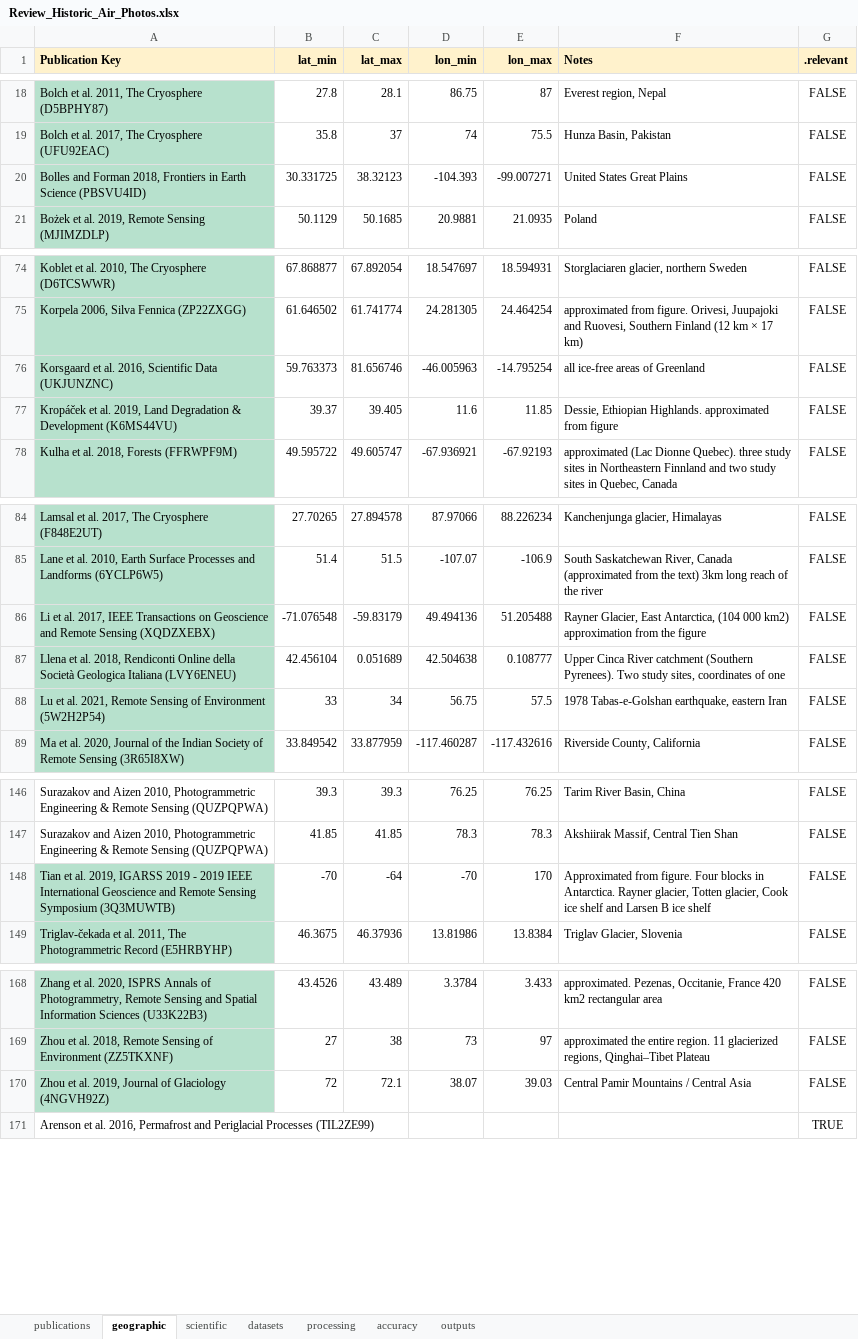
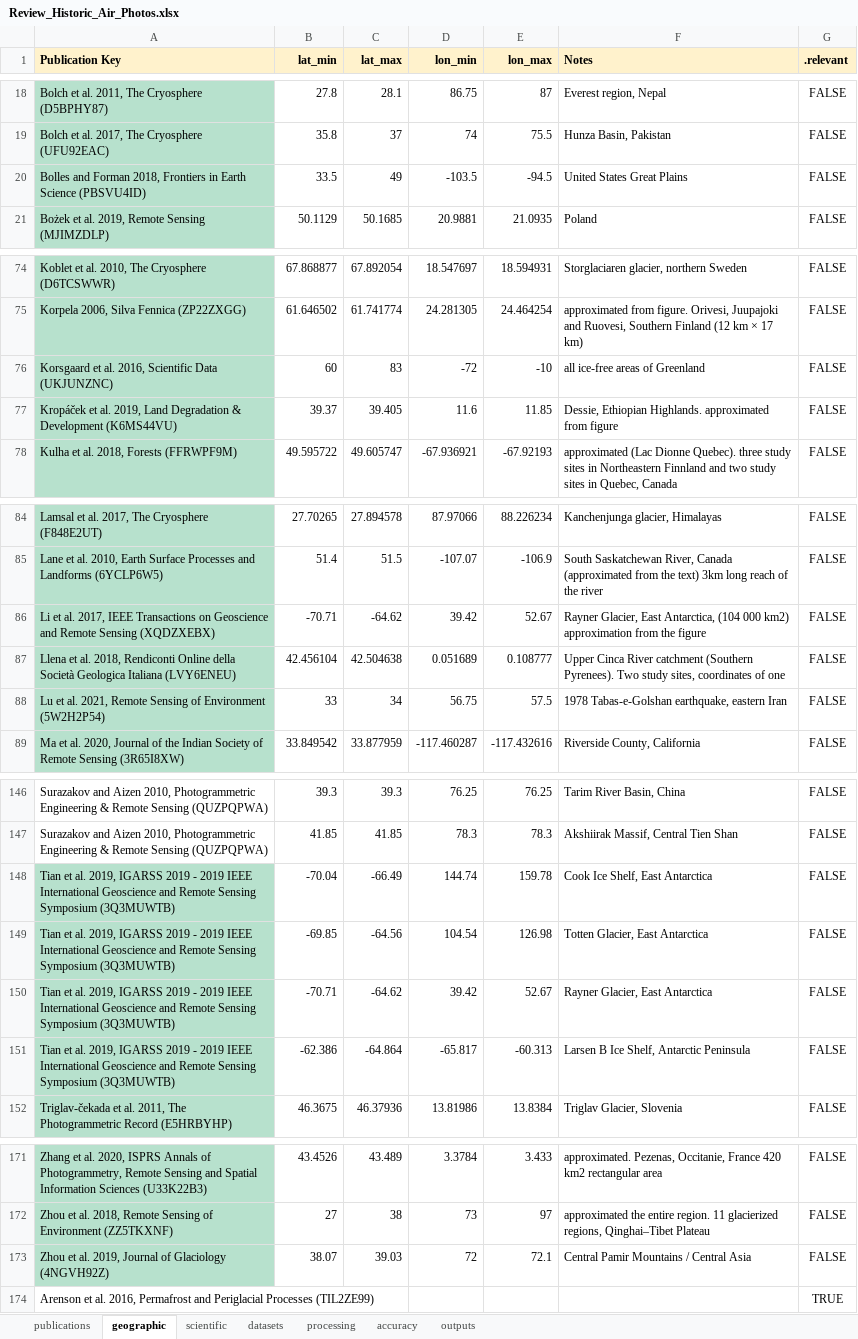
Before and after one commit to iamdonovan/historic_air_photos, an Excel workbook: data/Review_Historic_Air_Photos.xlsx, sheet geographic, drawn as a sheet; only a part is shown, gaps mark what is left out; values as stored, in another font and other column widths than the file's, no borders; charts and pictures and conditional formats not drawn; addresses are those after the commit; the diff covers the shown part only; the diff names each change by its address in the sheet, - before the commit and + after, or states it on an @@ line.

Commit message:
add the updated xlsx file

```diff
--- a/data/Review_Historic_Air_Photos.xlsx (sheet geographic)
+++ b/data/Review_Historic_Air_Photos.xlsx (sheet geographic)
-B20 (lat_min): 30.331725
+B20 (lat_min): 33.5
-C20 (lat_max): 38.32123
+C20 (lat_max): 49
-D20 (lon_min): -104.393
+D20 (lon_min): -103.5
-E20 (lon_max): -99.007271
+E20 (lon_max): -94.5
-B76 (lat_min): 59.763373
+B76 (lat_min): 60
-C76 (lat_max): 81.656746
+C76 (lat_max): 83
-D76 (lon_min): -46.005963
+D76 (lon_min): -72
-E76 (lon_max): -14.795254
+E76 (lon_max): -10
-B86 (lat_min): -71.076548
+B86 (lat_min): -70.71
-C86 (lat_max): -59.83179
+C86 (lat_max): -64.62
-D86 (lon_min): 49.494136
+D86 (lon_min): 39.42
-E86 (lon_max): 51.205488
+E86 (lon_max): 52.67
-C87 (lat_max): 0.051689
+C87 (lat_max): 42.504638
-D87 (lon_min): 42.504638
+D87 (lon_min): 0.051689
+row 148: Tian et al. 2019, IGARSS 2019 - 2019 IEEE International Geoscience and Remote Sensing Symposium (3Q3MUWTB) | -70.04 | -66.49 | 144.74 | 159.78 | Cook Ice Shelf, East Antarctica | FALSE
+row 149: Tian et al. 2019, IGARSS 2019 - 2019 IEEE International Geoscience and Remote Sensing Symposium (3Q3MUWTB) | -69.85 | -64.56 | 104.54 | 126.98 | Totten Glacier, East Antarctica | FALSE
+row 150: Tian et al. 2019, IGARSS 2019 - 2019 IEEE International Geoscience and Remote Sensing Symposium (3Q3MUWTB) | -70.71 | -64.62 | 39.42 | 52.67 | Rayner Glacier, East Antarctica | FALSE
-B151 (lat_min): -70
+B151 (lat_min): -62.386
-C151 (lat_max): -64
+C151 (lat_max): -64.864
-D151 (lon_min): -70
+D151 (lon_min): -65.817
-E151 (lon_max): 170
+E151 (lon_max): -60.313
-F151 (Notes): Approximated from figure. Four blocks in Antarctica. Rayner glacier, Totten glacier, Cook ice shelf and Larsen B ice shelf
+F151 (Notes): Larsen B Ice Shelf, Antarctic Peninsula
-B173 (lat_min): 72
+B173 (lat_min): 38.07
-C173 (lat_max): 72.1
+C173 (lat_max): 39.03
-D173 (lon_min): 38.07
+D173 (lon_min): 72
-E173 (lon_max): 39.03
+E173 (lon_max): 72.1
```
Also changed, not shown: 6 edited cells elsewhere in this sheet, formulas that keep their value.
